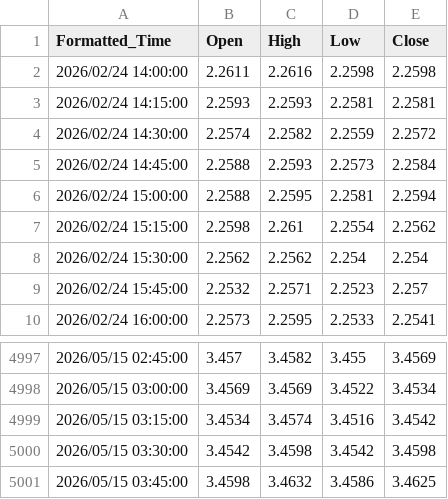
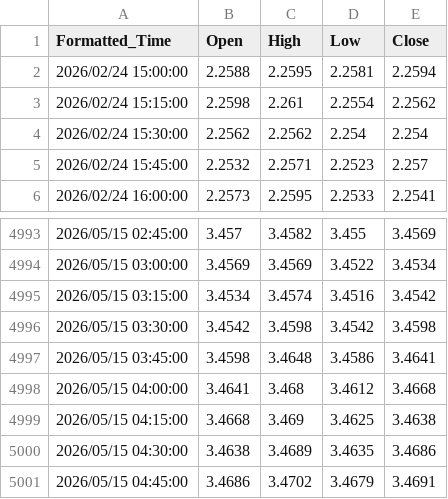
Before and after one commit to evan7646-cloud/Download_Gate_Gasoline_price, a CSV file: gate_tradfi_gas_15m_final.csv, drawn as a sheet; only a part is shown, gaps mark what is left out.

```diff
--- a/gate_tradfi_gas_15m_final.csv
+++ b/gate_tradfi_gas_15m_final.csv
@@ -1,6 +1,2 @@
 Formatted_Time,Open,High,Low,Close
-2026/02/24 14:00:00,2.2611,2.2616,2.2598,2.2598
-2026/02/24 14:15:00,2.2593,2.2593,2.2581,2.2581
-2026/02/24 14:30:00,2.2574,2.2582,2.2559,2.2572
-2026/02/24 14:45:00,2.2588,2.2593,2.2573,2.2584
 2026/02/24 15:00:00,2.2588,2.2595,2.2581,2.2594
@@ -5000,2 +4996,6 @@ Formatted_Time,Open,High,Low,Close
 2026/05/15 03:30:00,3.4542,3.4598,3.4542,3.4598
-2026/05/15 03:45:00,3.4598,3.4632,3.4586,3.4625
+2026/05/15 03:45:00,3.4598,3.4648,3.4586,3.4641
+2026/05/15 04:00:00,3.4641,3.468,3.4612,3.4668
+2026/05/15 04:15:00,3.4668,3.469,3.4625,3.4638
+2026/05/15 04:30:00,3.4638,3.4689,3.4635,3.4686
+2026/05/15 04:45:00,3.4686,3.4702,3.4679,3.4691
```
Also changed, not shown: gate_tradfi_gas_15m.csv, gate_tradfi_gas_1d.csv, 9 other files.
